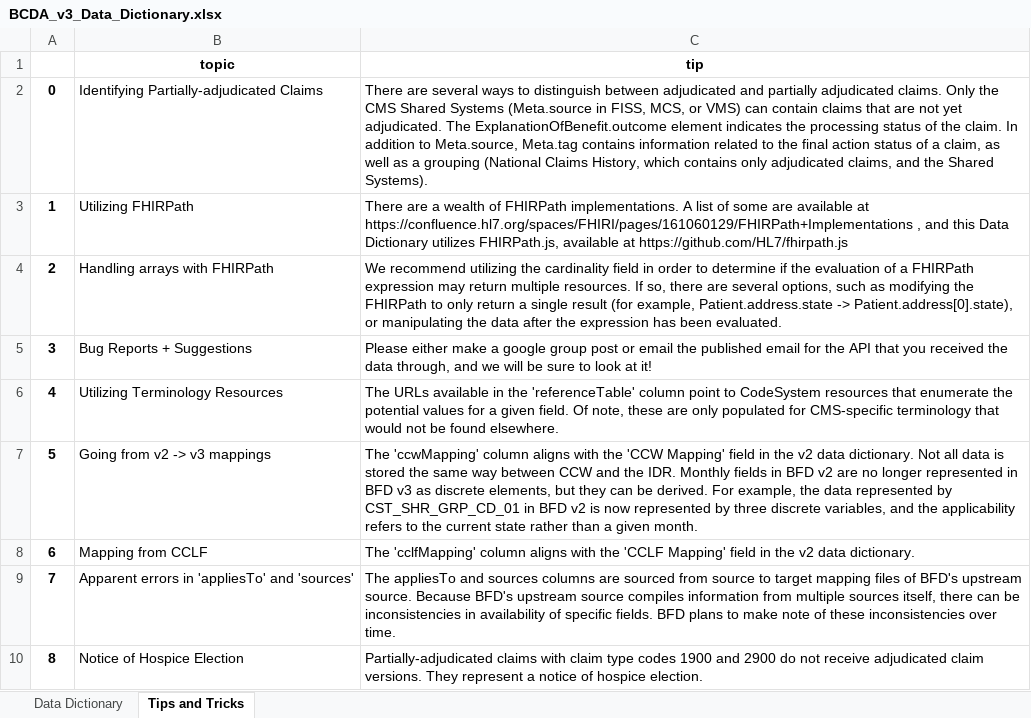
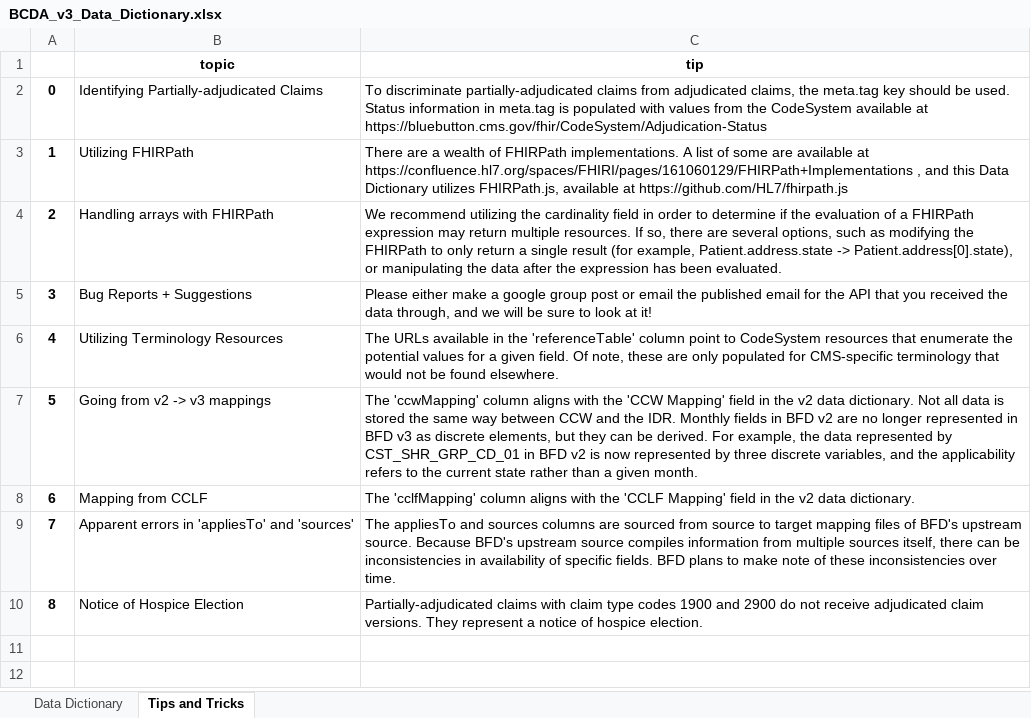
Before and after one commit to CMSgov/bcda-static-site, an Excel workbook: src/assets/downloads/BCDA_v3_Data_Dictionary.xlsx, sheet Tips and Tricks, drawn as a sheet; values as stored, in another font and other column widths than the file's, no borders; the diff names each change by its address in the sheet, - before the commit and + after, or states it on an @@ line.

```diff
--- a/src/assets/downloads/BCDA_v3_Data_Dictionary.xlsx (sheet Tips and Tricks)
+++ b/src/assets/downloads/BCDA_v3_Data_Dictionary.xlsx (sheet Tips and Tricks)
-C2 (tip): There are several ways to distinguish between adjudicated and partially adjudicated claims. Only the CMS Shared Systems (Meta.source in FISS, MCS, or VMS) can contain claims that are not yet adjudicated. The ExplanationOfBenefit.outcome element indicates the processing status of the claim. In addition to Meta.source, Meta.tag contains information related to the final action status of a claim, as well as a grouping (National Claims History, which contains only adjudicated claims, and the Shared Systems).
+C2 (tip): To discriminate partially-adjudicated claims from adjudicated claims, the meta.tag key should be used. Status information in meta.tag is populated with values from the CodeSystem available at https://bluebutton.cms.gov/fhir/CodeSystem/Adjudication-Status
```
Also changed, not shown: sheet Data Dictionary, 1 other file.
